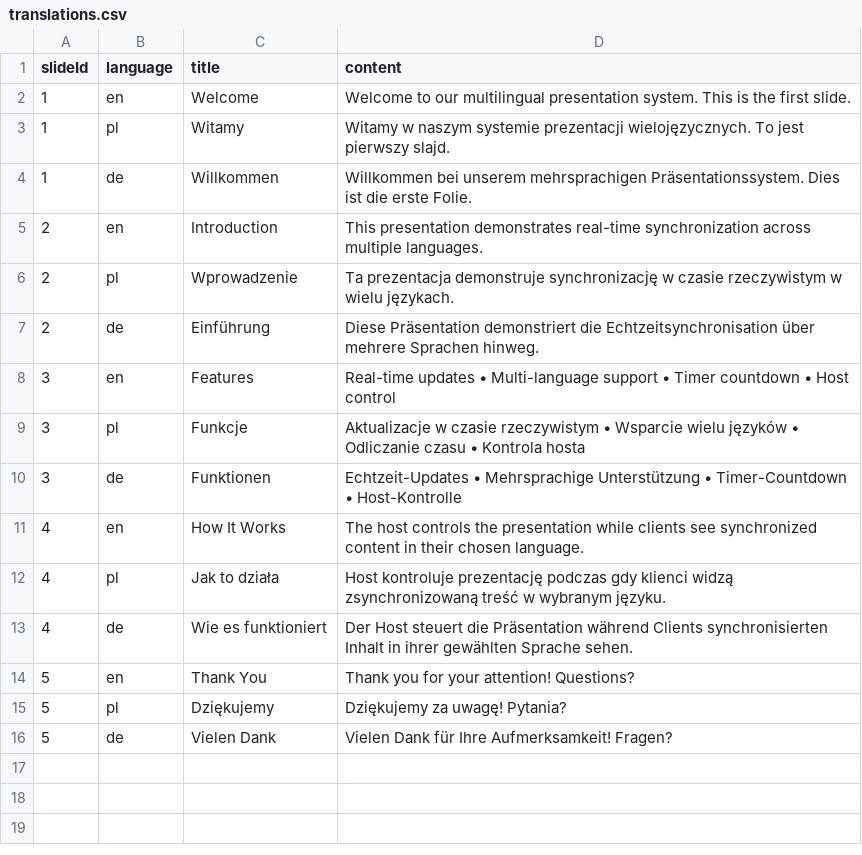
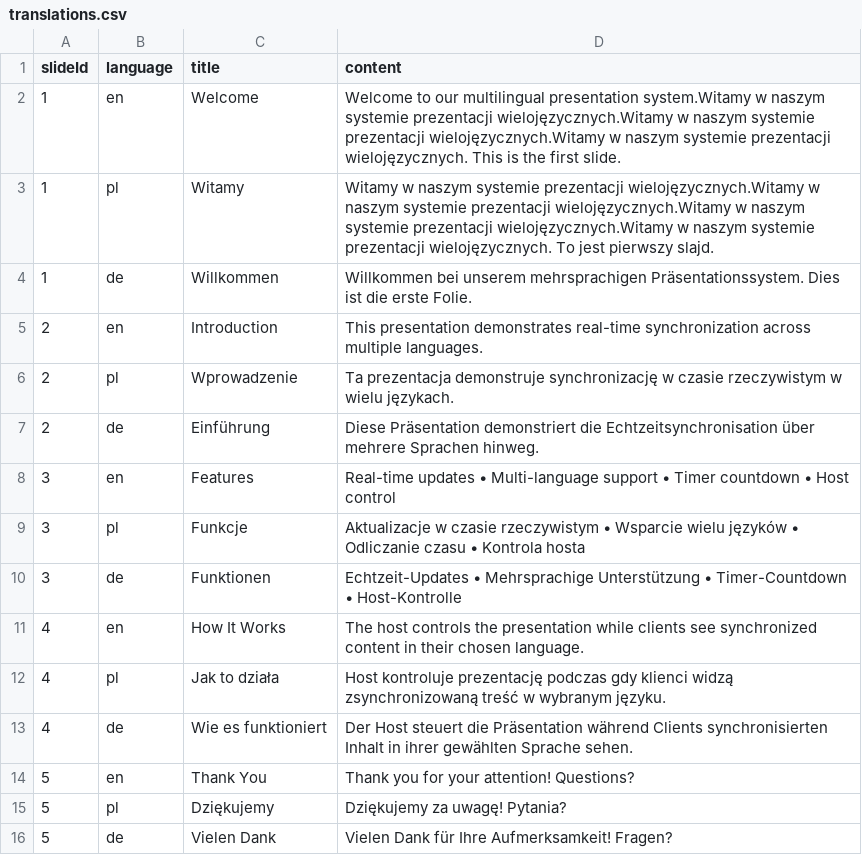
Before and after one commit to somesoo/http_multi_display, a CSV file: translations.csv, drawn as a sheet.

```diff
--- a/translations.csv
+++ b/translations.csv
@@ -1,4 +1,4 @@
 slideId,language,title,content
-1,en,Welcome,Welcome to our multilingual presentation system. This is the first slide.
-1,pl,Witamy,Witamy w naszym systemie prezentacji wielojęzycznych. To jest pierwszy slajd.
+1,en,Welcome,Welcome to our multilingual presentation system.Witamy w naszym systemie prezentacji wielojęzycznych.Witamy w naszym systemie prezentacji wielojęzycznych.Witamy w naszym systemie prezentacji wielojęzycznych. This is the first slide.
+1,pl,Witamy,Witamy w naszym systemie prezentacji wielojęzycznych.Witamy w naszym systemie prezentacji wielojęzycznych.Witamy w naszym systemie prezentacji wielojęzycznych.Witamy w naszym systemie prezentacji wielojęzycznych. To jest pierwszy slajd.
 1,de,Willkommen,Willkommen bei unserem mehrsprachigen Präsentationssystem. Dies ist die erste Folie.
```
Also changed, not shown: 4 other files.
